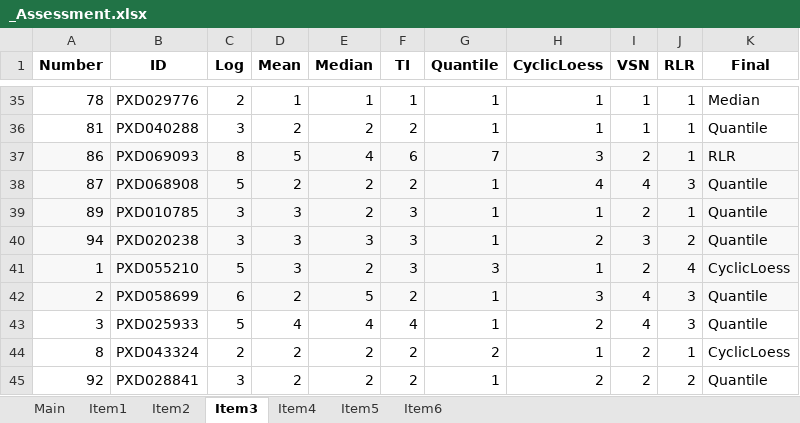
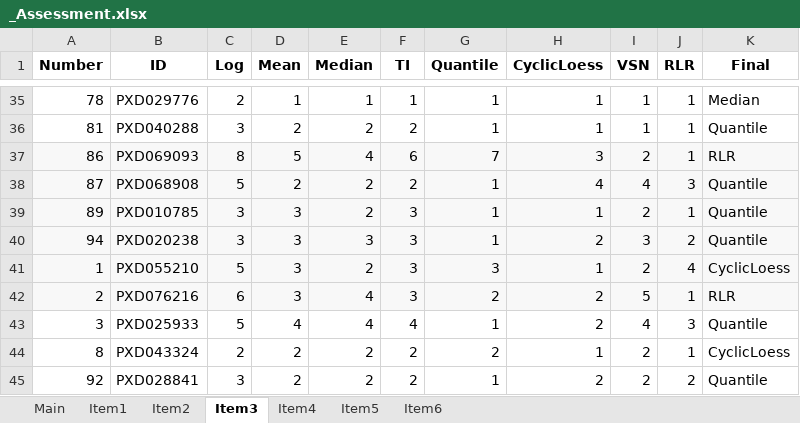
Before and after one commit to juliagcurras/normScore-development, an Excel workbook: goldStandard/_Assessment.xlsx, sheet Item3, drawn as a sheet; only a part is shown, gaps mark what is left out; values as stored, in another font and other column widths than the file's, no borders; the diff names each change by its address in the sheet, - before the commit and + after, or states it on an @@ line.

```diff
--- a/goldStandard/_Assessment.xlsx (sheet Item3)
+++ b/goldStandard/_Assessment.xlsx (sheet Item3)
-B42 (ID): PXD058699
+B42 (ID): PXD076216
-D42 (Mean): 2
+D42 (Mean): 3
-E42 (Median): 5
+E42 (Median): 4
-F42 (TI): 2
+F42 (TI): 3
-G42 (Quantile): 1
+G42 (Quantile): 2
-H42 (CyclicLoess): 3
+H42 (CyclicLoess): 2
-I42 (VSN): 4
+I42 (VSN): 5
-J42 (RLR): 3
+J42 (RLR): 1
-K42 (Final): Quantile
+K42 (Final): RLR
```
Also changed, not shown: sheet Item2, sheet Item1, sheet Item5, sheet Item4, sheet Item6, sheet Main, goldStandard/_Index.xlsx.
